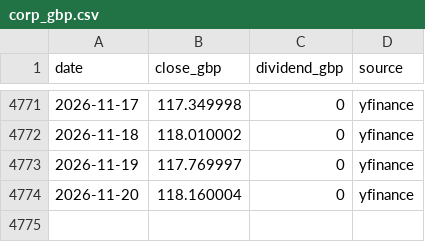
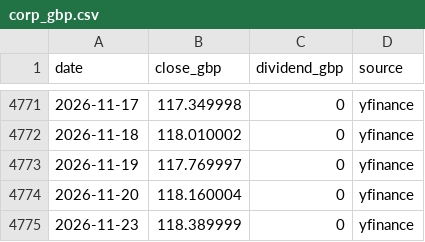
Before and after one commit to Claritus-Wealth/market-picture, a CSV file: data/etf/corp_gbp.csv, drawn as a sheet; only a part is shown, gaps mark what is left out; the diff names each change by its address in the sheet, - before the commit and + after, or states it on an @@ line.

```diff
--- a/data/etf/corp_gbp.csv
+++ b/data/etf/corp_gbp.csv
+row 4775: 2026-11-23 | 118.389999 | 0 | yfinance
```
Also changed, not shown: data/etf/gilt_long.csv, data/etf/gilt_short.csv, 53 other files.
